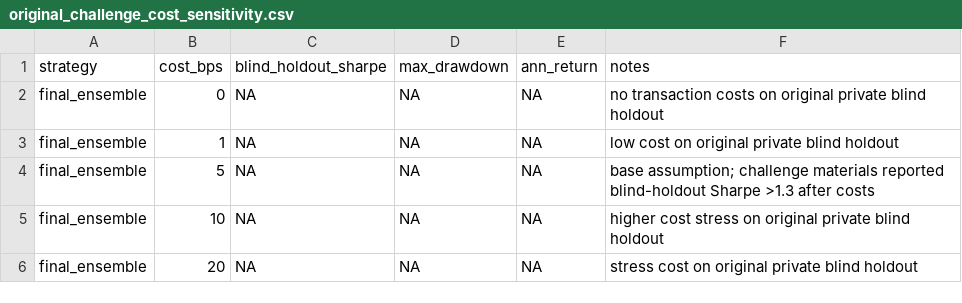
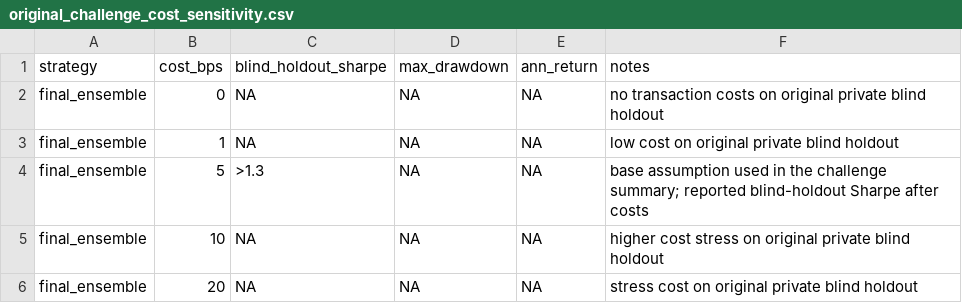
Before and after one commit to aytn06/qqq-systematic-signal-research, a CSV file: results/original_challenge_cost_sensitivity.csv, drawn as a sheet.

```diff
--- a/results/original_challenge_cost_sensitivity.csv
+++ b/results/original_challenge_cost_sensitivity.csv
@@ -3,3 +3,3 @@ final_ensemble,0,NA,NA,NA,no transaction costs on original private blind holdout
 final_ensemble,1,NA,NA,NA,low cost on original private blind holdout
-final_ensemble,5,NA,NA,NA,base assumption; challenge materials reported blind-holdout Sharpe >1.3 after costs
+final_ensemble,5,>1.3,NA,NA,base assumption used in the challenge summary; reported blind-holdout Sharpe after costs
 final_ensemble,10,NA,NA,NA,higher cost stress on original private blind holdout
```
Also changed, not shown: results/original_challenge_performance_summary.csv, results/original_challenge_signal_family_results.csv, 2 other files.
